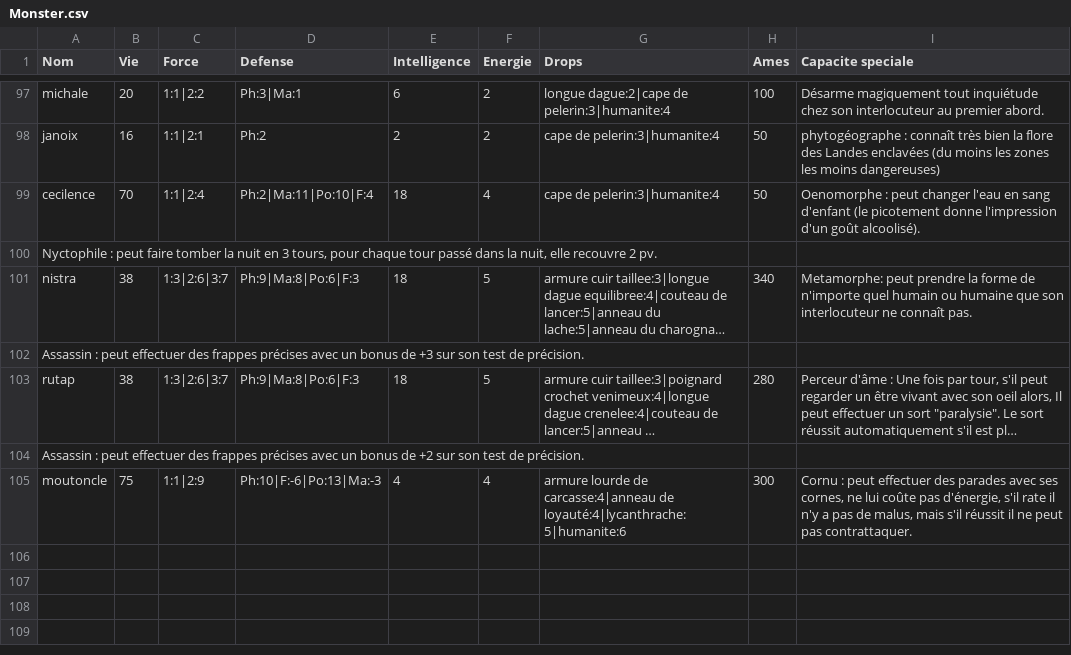
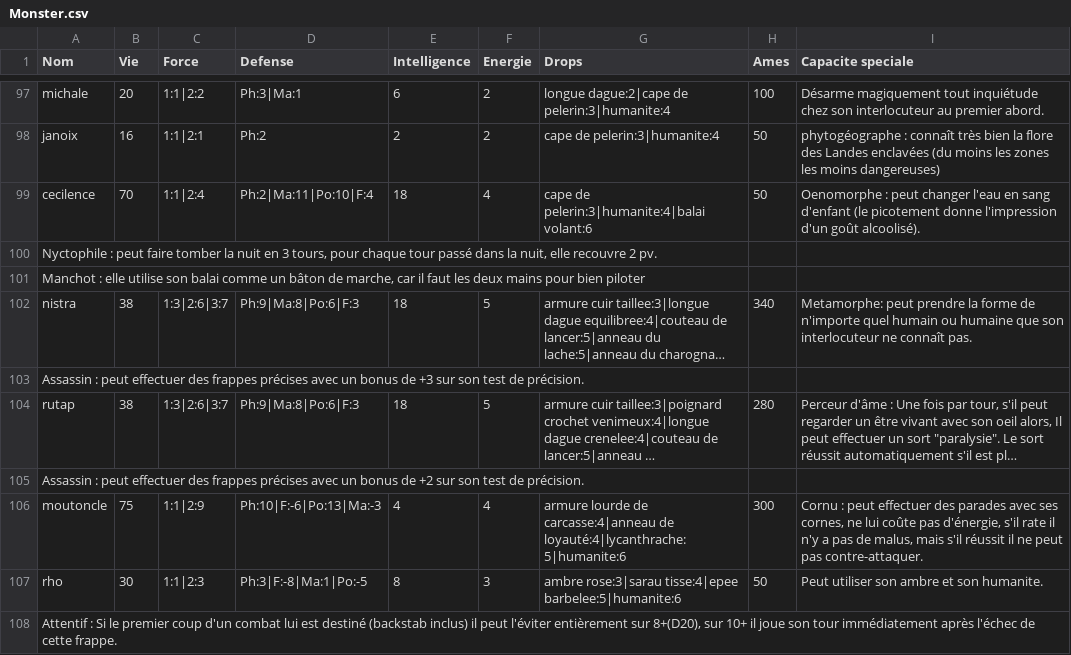
Before and after one commit to EmileLevast/DarkSoulManager, a CSV file: src/jvmMain/resources/Monster.csv, drawn as a sheet; only a part is shown, gaps mark what is left out; long unchanged cells end in …; addresses are those after the commit; the diff names each change by its address in the sheet, - before the commit and + after, or states it on an @@ line.

```diff
--- a/src/jvmMain/resources/Monster.csv
+++ b/src/jvmMain/resources/Monster.csv
-G99 (Drops): cape de pelerin:3|humanite:4
+G99 (Drops): cape de pelerin:3|humanite:4|balai volant:6
+row 101: Manchot : elle utilise son balai comme un bâton de marche, car il faut les deux mains pour bien piloter
-I106 (Capacite speciale): …peut pas contrattaquer.
+I106 (Capacite speciale): …peut pas contre-attaquer.
+row 107: rho | 30 | 1:1|2:3 | Ph:3|F:-8|Ma:1|Po:-5 | 8 | 3 | ambre rose:3|sarau tisse:4|epee barbelee:5|humanite:6 | 50 | Peut utiliser son ambre et son humanite.
+row 108: Attentif : Si le premier coup d'un combat lui est destiné (backstab inclus) il peut l'éviter entièrement sur 8+(D20), sur 10+ il joue son tour immédiatement après l'échec de cette frappe.
```
Also changed, not shown: src/jvmMain/resources/Arme.csv, src/jvmMain/resources/Special.csv.
